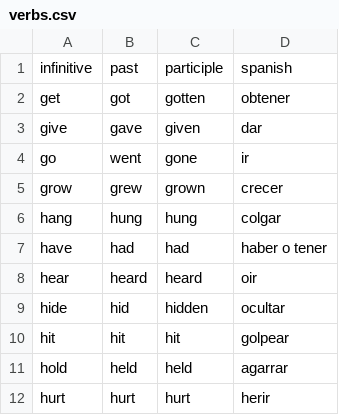
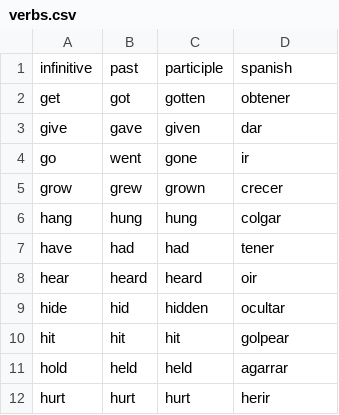
Before and after one commit to AncientWisdom666/ENGLISH-VERBS, a CSV file: verbs-table/verbs.csv, drawn as a sheet; only a part is shown.

```diff
--- a/verbs-table/verbs.csv
+++ b/verbs-table/verbs.csv
@@ -6,3 +6,3 @@ grow,grew,grown,crecer
 hang,hung,hung,colgar
-have,had,had,haber o tener
+have,had,had,tener
 hear,heard,heard,oir
```
Also changed, not shown: verbs-test-v2/verbs.csv.
